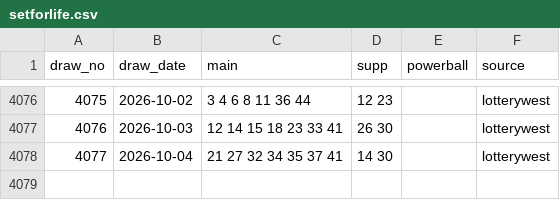
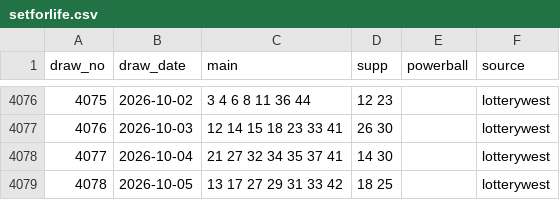
Before and after one commit to nathan13vaughan/lotto-lab, a CSV file: data/draws/setforlife.csv, drawn as a sheet; only a part is shown, gaps mark what is left out.

```diff
--- a/data/draws/setforlife.csv
+++ b/data/draws/setforlife.csv
@@ -4078 +4078,2 @@ draw_no,draw_date,main,supp,powerball,source
 4077,2026-10-04,21 27 32 34 35 37 41,14 30,,lotterywest
+4078,2026-10-05,13 17 27 29 31 33 42,18 25,,lotterywest
```
Also changed, not shown: 2 other files.
